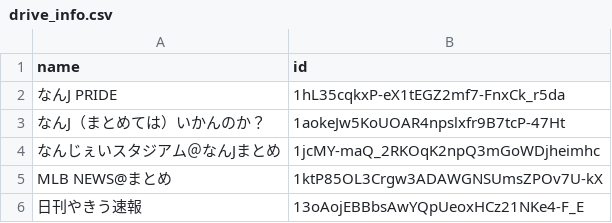
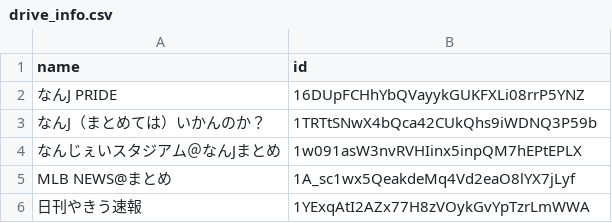
Before and after one commit to minopeef/auto-scraping, a CSV file: drive_info.csv, drawn as a sheet.

```diff
--- a/drive_info.csv
+++ b/drive_info.csv
@@ -1,6 +1,6 @@
 name,id
-なんJ PRIDE,1hL35cqkxP-eX1tEGZ2mf7-FnxCk_r5da
-なんJ（まとめては）いかんのか？,1aokeJw5KoUOAR4npslxfr9B7tcP-47Ht
-なんじぇいスタジアム＠なんJまとめ,1jcMY-maQ_2RKOqK2npQ3mGoWDjheimhc
-MLB NEWS@まとめ,1ktP85OL3Crgw3ADAWGNSUmsZPOv7U-kX
-日刊やきう速報,13oAojEBBbsAwYQpUeoxHCz21NKe4-F_E
+なんJ PRIDE,16DUpFCHhYbQVayykGUKFXLi08rrP5YNZ
+なんJ（まとめては）いかんのか？,1TRTtSNwX4bQca42CUkQhs9iWDNQ3P59b
+なんじぇいスタジアム＠なんJまとめ,1w091asW3nvRVHIinx5inpQM7hEPtEPLX
+MLB NEWS@まとめ,1A_sc1wx5QeakdeMq4Vd2eaO8lYX7jLyf
+日刊やきう速報,1YExqAtI2AZx77H8zVOykGvYpTzrLmWWA
```
Also changed, not shown: 1 other file.
